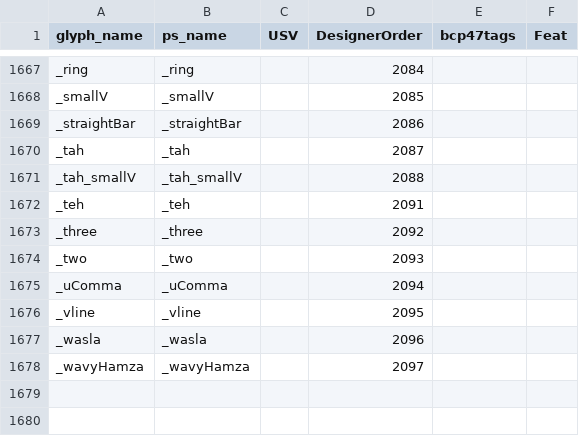
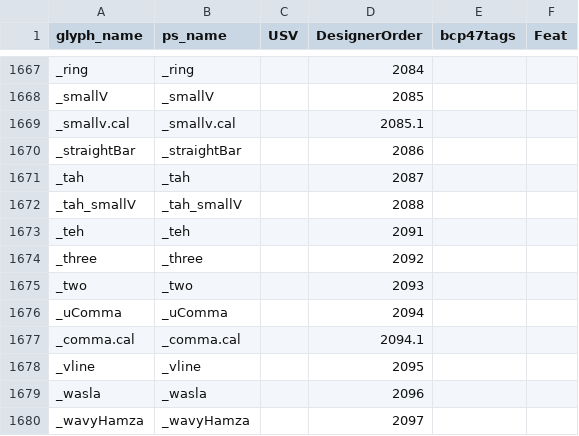
Before and after one commit to silnrsi/font-scheherazade, a CSV file: source/glyph_data.csv, drawn as a sheet; only a part is shown, gaps mark what is left out; the diff names each change by its address in the sheet, - before the commit and + after, or states it on an @@ line.

Commit message:
[ABS-2384] Add two glyphs to glyph_data.csv for use in calligraphic honorifics.

```diff
--- a/source/glyph_data.csv
+++ b/source/glyph_data.csv
+row 1669: _smallv.cal | _smallv.cal |  | 2085.1
+row 1677: _comma.cal | _comma.cal |  | 2094.1
```
